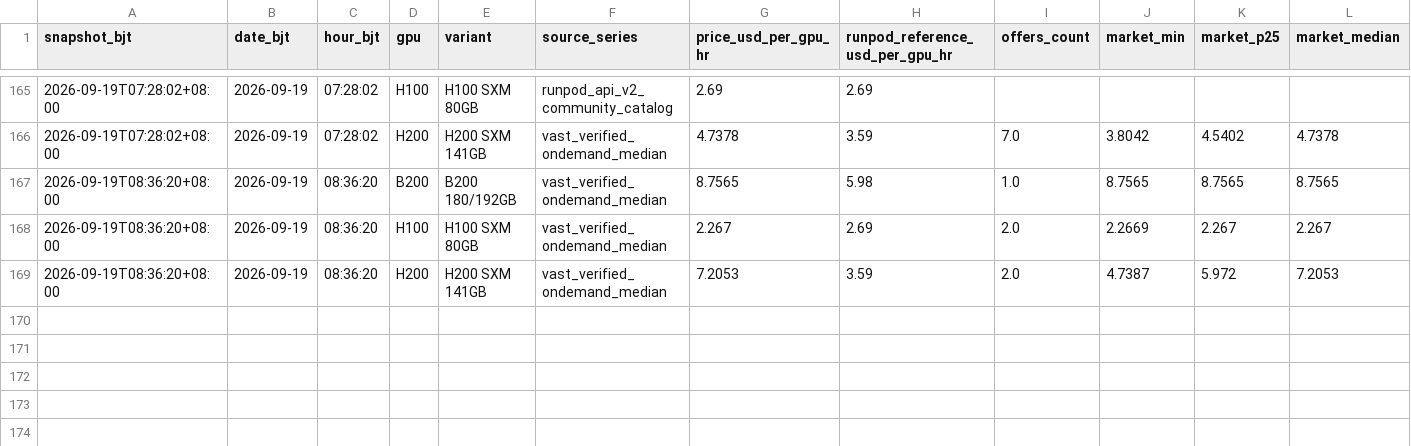
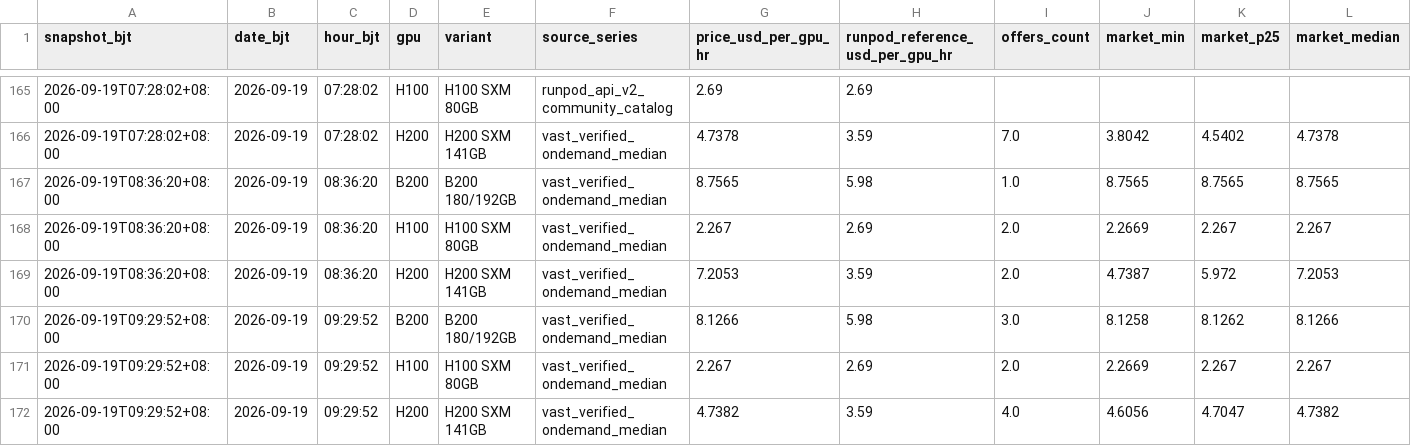
Before and after one commit to russell-home667/AI-bubble-monitor, a CSV file: data/ai_bubble/gpu_rental_prices/snapshots.csv, drawn as a sheet; only a part is shown, gaps mark what is left out; rows hold the shown columns only; the diff names each change by its address in the sheet, - before the commit and + after, or states it on an @@ line.

```diff
--- a/data/ai_bubble/gpu_rental_prices/snapshots.csv
+++ b/data/ai_bubble/gpu_rental_prices/snapshots.csv
+row 170: 2026-09-19T09:29:52+08:00 | 2026-09-19 | 09:29:52 | B200 | B200 180/192GB | vast_verified_ondemand_median | 8.1266 | 5.98 | 3.0 | 8.1258 | 8.1262 | 8.1266
+row 171: 2026-09-19T09:29:52+08:00 | 2026-09-19 | 09:29:52 | H100 | H100 SXM 80GB | vast_verified_ondemand_median | 2.267 | 2.69 | 2.0 | 2.2669 | 2.267 | 2.267
+row 172: 2026-09-19T09:29:52+08:00 | 2026-09-19 | 09:29:52 | H200 | H200 SXM 141GB | vast_verified_ondemand_median | 4.7382 | 3.59 | 4.0 | 4.6056 | 4.7047 | 4.7382
```
Also changed, not shown: data/ai_bubble/gpu_rental_prices/composite_daily.csv, data/ai_bubble/gpu_rental_prices/daily.csv, 3 other files.
